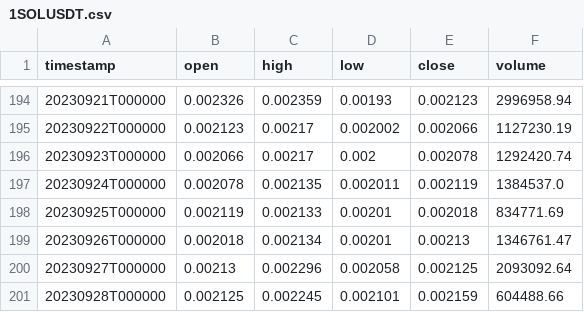
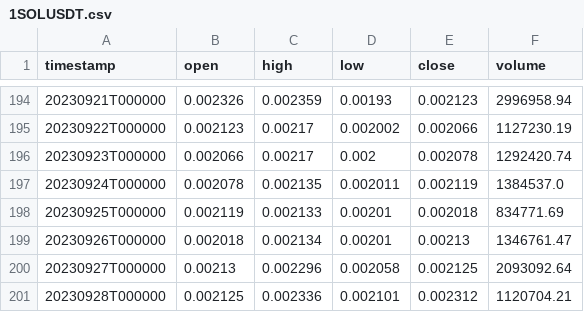
Before and after one commit to AccursedGalaxy/seed_ohlcv_data, a CSV file: data/1SOLUSDT.csv, drawn as a sheet; only a part is shown, gaps mark what is left out.

```diff
--- a/data/1SOLUSDT.csv
+++ b/data/1SOLUSDT.csv
@@ -200,2 +200,2 @@ timestamp,open,high,low,close,volume
 20230927T000000,0.00213,0.002296,0.002058,0.002125,2093092.64
-20230928T000000,0.002125,0.002245,0.002101,0.002159,604488.66
+20230928T000000,0.002125,0.002336,0.002101,0.002312,1120704.21
```
Also changed, not shown: data/ARKMUSDT.csv, data/BARUSDT.csv, 48 other files.
